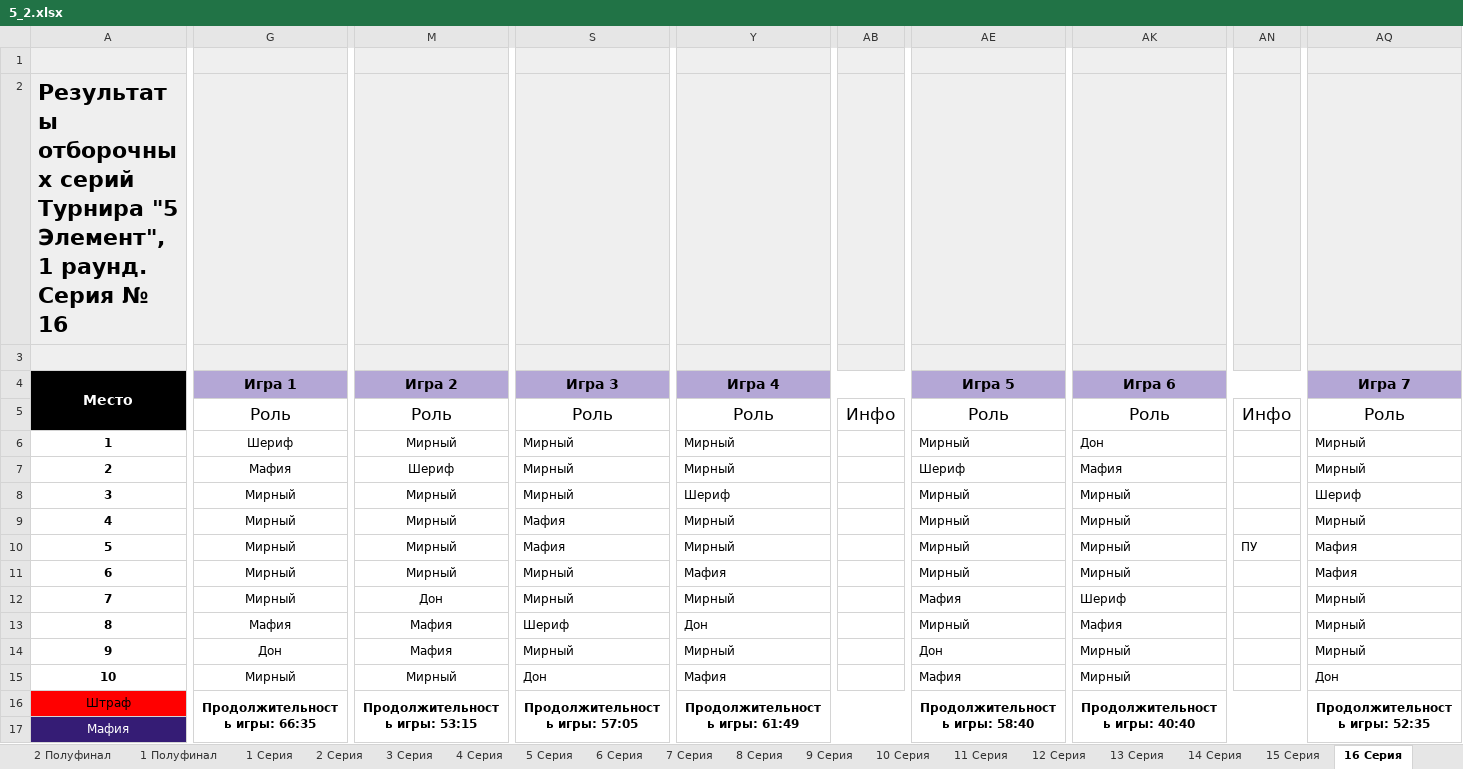
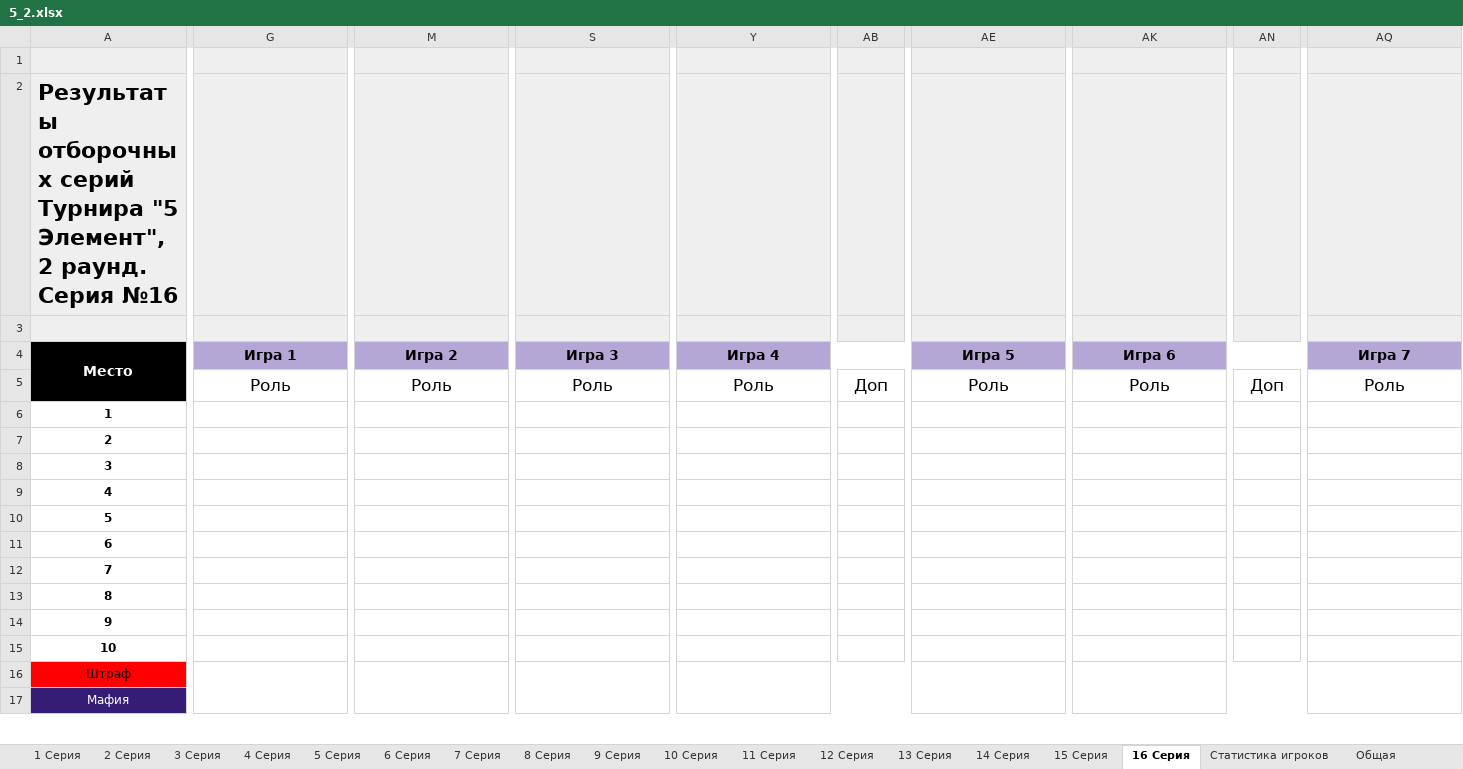
Before and after one commit to AAKlimkov/statistic, an Excel workbook: 5_2.xlsx, sheet 16 Серия, drawn as a sheet; only a part is shown, gaps mark what is left out; values as stored, in another font and other column widths than the file's, no borders; charts and pictures not drawn; removed rows and columns are numbered as before the commit, all else as after; rows hold the shown columns only; the diff covers the shown part only; the diff names each change by its address in the sheet, - before the commit and + after, or states it on an @@ line.

```diff
--- a/5_2.xlsx (sheet 16 Серия)
+++ b/5_2.xlsx (sheet 16 Серия)
@@ sheet tab hidden: 2 Полуфинал @@
@@ sheet tab hidden: 1 Полуфинал @@
-A2 (Место): …"5 Элемент", 1 раунд. Серия № 16
+A2 (Место): …"5 Элемент", 2 раунд. Серия №16
-AB5: Инфо
+AB5: Доп
-AN5: Инфо
+AN5: Доп
-row 6: 1 | Шериф | Мирный | Мирный | Мирный |  | Мирный | Дон |  | Мирный
-row 7: 2 | Мафия | Шериф | Мирный | Мирный |  | Шериф | Мафия |  | Мирный
-row 8: 3 | Мирный | Мирный | Мирный | Шериф |  | Мирный | Мирный |  | Шериф
-row 9: 4 | Мирный | Мирный | Мафия | Мирный |  | Мирный | Мирный |  | Мирный
-row 10: 5 | Мирный | Мирный | Мафия | Мирный |  | Мирный | Мирный | ПУ | Мафия
-row 11: 6 | Мирный | Мирный | Мирный | Мафия |  | Мирный | Мирный |  | Мафия
-row 12: 7 | Мирный | Дон | Мирный | Мирный |  | Мафия | Шериф |  | Мирный
-row 13: 8 | Мафия | Мафия | Шериф | Дон |  | Мирный | Мафия |  | Мирный
-row 14: 9 | Дон | Мафия | Мирный | Мирный |  | Дон | Мирный |  | Мирный
-row 15: 10 | Мирный | Мирный | Дон | Мафия |  | Мафия | Мирный |  | Дон
+row 6: 1
+row 7: 2
+row 8: 3
+row 9: 4
+row 10: 5
+row 11: 6
+row 12: 7
+row 13: 8
+row 14: 9
+row 15: 10
-G16 (Игра 1): Продолжительность игры: 66:35
+G16 (Игра 1): (empty)
-M16 (Игра 2): Продолжительность игры: 53:15
+M16 (Игра 2): (empty)
-S16 (Игра 3): Продолжительность игры: 57:05
+S16 (Игра 3): (empty)
-Y16 (Игра 4): Продолжительность игры: 61:49
+Y16 (Игра 4): (empty)
-AE16 (Игра 5): Продолжительность игры: 58:40
+AE16 (Игра 5): (empty)
-AK16 (Игра 6): Продолжительность игры: 40:40
+AK16 (Игра 6): (empty)
-AQ16 (Игра 7): Продолжительность игры: 52:35
+AQ16 (Игра 7): (empty)
```
Also changed, not shown: 2 removed rows, 7 edited cells, cell formats and merged cells elsewhere in this sheet, sheet Все игры, sheet Статистика игроков, sheet 2 Серия, sheet 4 Серия, sheet 6 Серия, sheet 1 Серия, 14 more sheets, other sheet tabs, formulas that keep their value, hidden cells.
